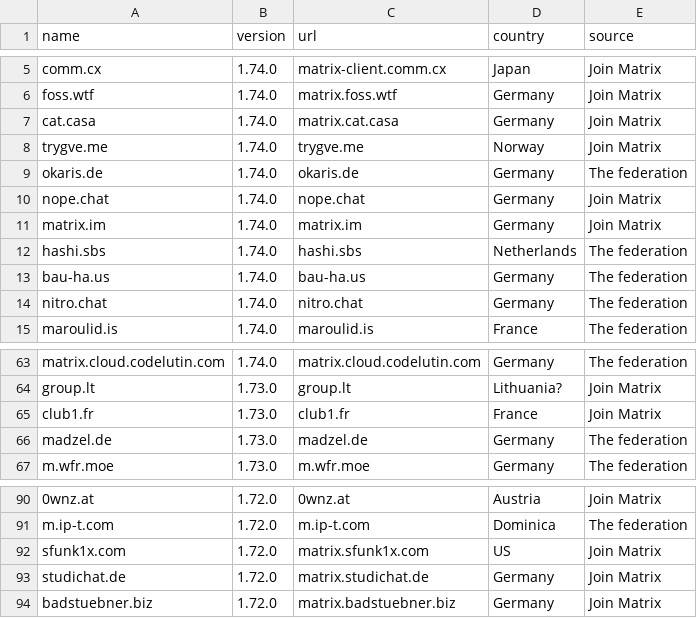
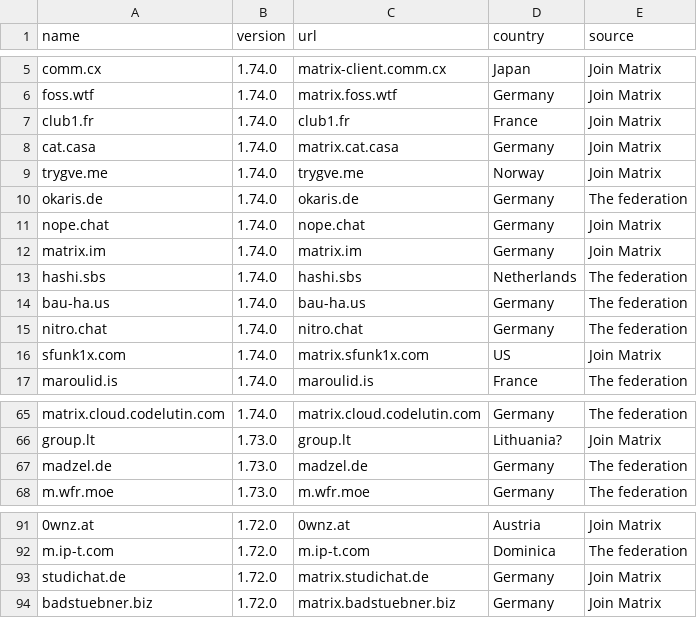
Before and after one commit to tatsumoto-ren/matrix, a TSV file: result.tsv, drawn as a sheet; only a part is shown, gaps mark what is left out; removed rows and columns are numbered as before the commit, all else as after; the diff names each change by its address in the sheet, - before the commit and + after, or states it on an @@ line.

```diff
--- a/result.tsv
+++ b/result.tsv
+row 7: club1.fr | 1.74.0 | club1.fr | France | Join Matrix
+row 16: sfunk1x.com | 1.74.0 | matrix.sfunk1x.com | US | Join Matrix
-row 65: club1.fr | 1.73.0 | club1.fr | France | Join Matrix
-row 92: sfunk1x.com | 1.72.0 | matrix.sfunk1x.com | US | Join Matrix
```
Also changed, not shown: 1 other file.
